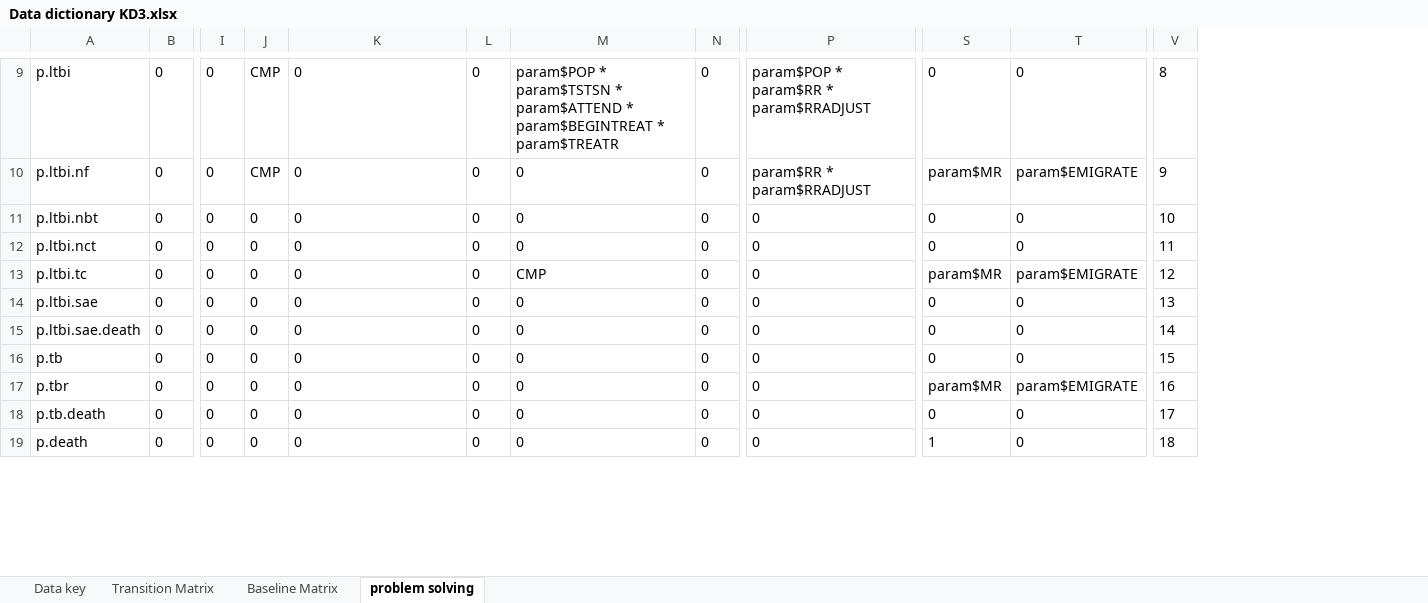
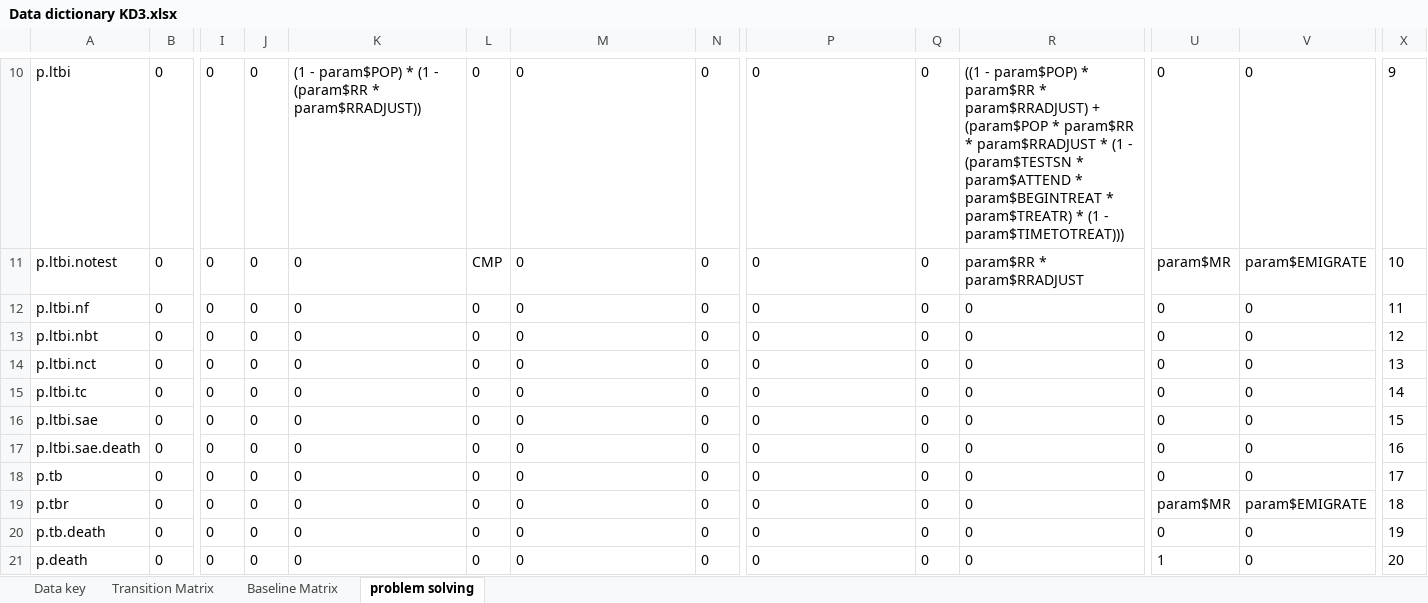
Before and after one commit to AITHM/LTBI-Aust-CEA, an Excel workbook: Data/Data dictionary KD3.xlsx, sheet problem solving, drawn as a sheet; only a part is shown, gaps mark what is left out; values as stored, in another font and other column widths than the file's, no borders; addresses are those after the commit; rows hold the shown columns only; the diff covers the shown part only; the diff names each change by its address in the sheet, - before the commit and + after, or states it on an @@ line.

```diff
--- a/Data/Data dictionary KD3.xlsx (sheet problem solving)
+++ b/Data/Data dictionary KD3.xlsx (sheet problem solving)
+column Q, row 10: 0; rows 12-21: all 0
+column R, row 10: ((1 - param$POP) * param$RR * param$RRADJUST) + (param$POP * param$RR * param$RRADJUST * (1 - (param$TESTSN * param$ATTEND * param$BEGINTREAT * param$TREATR) * (1 - param$TIMETOTREAT))); rows 12-21: all 0
-J10: CMP
+J10: 0
-K10: 0
+K10: (1 - param$POP) * (1 - (param$RR * param$RRADJUST))
-M10: param$POP * param$TSTSN * param$ATTEND * param$BEGINTREAT * param$TREATR
+M10: 0
-P10: param$POP * param$RR * param$RRADJUST
+P10: 0
-X10: 8
+X10: 9
+row 11: p.ltbi.notest | 0 | 0 | 0 | 0 | CMP | 0 | 0 | 0 | 0 | param$RR * param$RRADJUST | param$MR | param$EMIGRATE | 10
-J12: CMP
+J12: 0
-P12: param$RR * param$RRADJUST
+P12: 0
-U12: param$MR
+U12: 0
-V12: param$EMIGRATE
+V12: 0
-X12: 9
+X12: 11
-X13: 10
+X13: 12
-X14: 11
+X14: 13
-M15: CMP
+M15: 0
-U15: param$MR
+U15: 0
-V15: param$EMIGRATE
+V15: 0
-X15: 12
+X15: 14
-X16: 13
+X16: 15
-X17: 14
+X17: 16
-X18: 15
+X18: 17
-X19: 16
+X19: 18
-X20: 17
+X20: 19
-X21: 18
+X21: 20
```
Also changed, not shown: 3 added rows and 71 edited cells elsewhere in this sheet, sheet Transition Matrix, sheet Baseline Matrix, formulas that keep their value, 7 other files.
